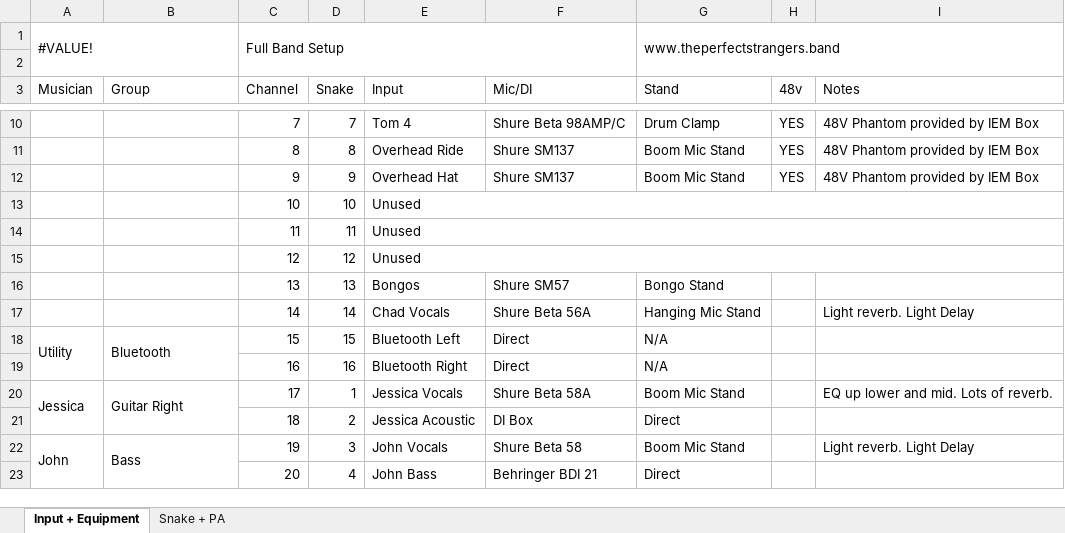
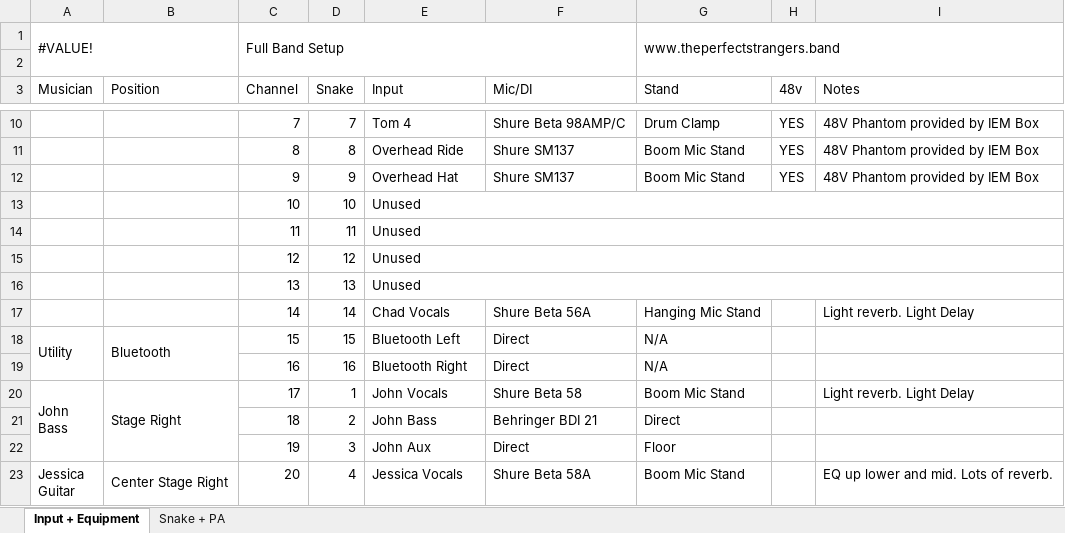
Before and after one commit to ThePerfectStrangers/TechnicalDocumentation, an Excel workbook: Input List/Full Band/Input List.xlsx, sheet Input + Equipment, drawn as a sheet; only a part is shown, gaps mark what is left out; values as stored, in another font and other column widths than the file's, no cell formats; ↵ is a line break in a cell; the diff covers the shown part only; the diff names each change by its address in the sheet, - before the commit and + after, or states it on an @@ line.

```diff
--- a/Input List/Full Band/Input List.xlsx (sheet Input + Equipment)
+++ b/Input List/Full Band/Input List.xlsx (sheet Input + Equipment)
-B3: Group
+B3: Position
-E16 (Input): Bongos
+E16 (Input): Unused
+E16:I16 merged
-F16 (Mic/DI): Shure SM57
+F16 (Mic/DI): (empty)
-G16 (Stand): Bongo Stand
+G16 (Stand): (empty)
-A20 (Musician): Jessica
+A20 (Musician): John ↵ Bass
-A20:A21 merged
+A20:A22 merged
-B20 (Position): Guitar Right
+B20 (Position): Stage Right
-B20:B21 merged
+B20:B22 merged
-E20 (Input): Jessica Vocals
+E20 (Input): John Vocals
-F20 (Mic/DI): Shure Beta 58A
+F20 (Mic/DI): Shure Beta 58
-I20 (Notes): EQ up lower and mid. Lots of reverb.
+I20 (Notes): Light reverb. Light Delay
-E21 (Input): Jessica Acoustic
+E21 (Input): John Bass
-F21 (Mic/DI): DI Box
+F21 (Mic/DI): Behringer BDI 21
-A22 (Musician): John
+A22 (Musician): (empty)
-A22:A24 merged
-B22 (Position): Bass
+B22 (Position): (empty)
-B22:B24 merged
-E22 (Input): John Vocals
+E22 (Input): John Aux
-F22 (Mic/DI): Shure Beta 58
+F22 (Mic/DI): Direct
-G22 (Stand): Boom Mic Stand
+G22 (Stand): Floor
-I22 (Notes): Light reverb. Light Delay
+I22 (Notes): (empty)
-A23 (Musician): (empty)
+A23 (Musician): Jessica ↵ Guitar
+A23:A24 merged
-B23 (Position): (empty)
+B23 (Position): Center Stage Right
+B23:B24 merged
-E23 (Input): John Bass
+E23 (Input): Jessica Vocals
-F23 (Mic/DI): Behringer BDI 21
+F23 (Mic/DI): Shure Beta 58A
-G23 (Stand): Direct
+G23 (Stand): Boom Mic Stand
-I23 (Notes): (empty)
+I23 (Notes): EQ up lower and mid. Lots of reverb.
```
Also changed, not shown: 12 edited cells and merged cells elsewhere in this sheet, sheet Snake + PA, cell formats, Input List/Full Band/Split Map.xlsx, 5 other files.
